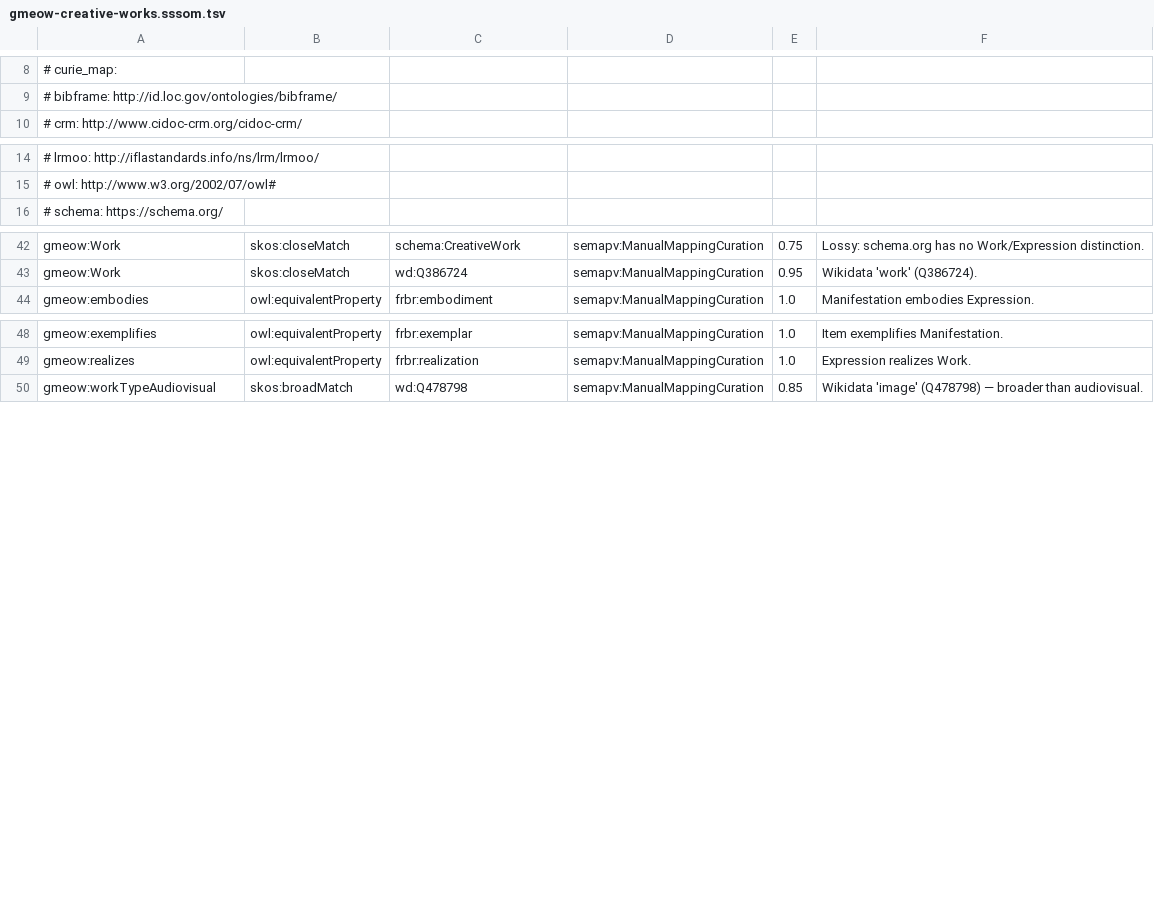
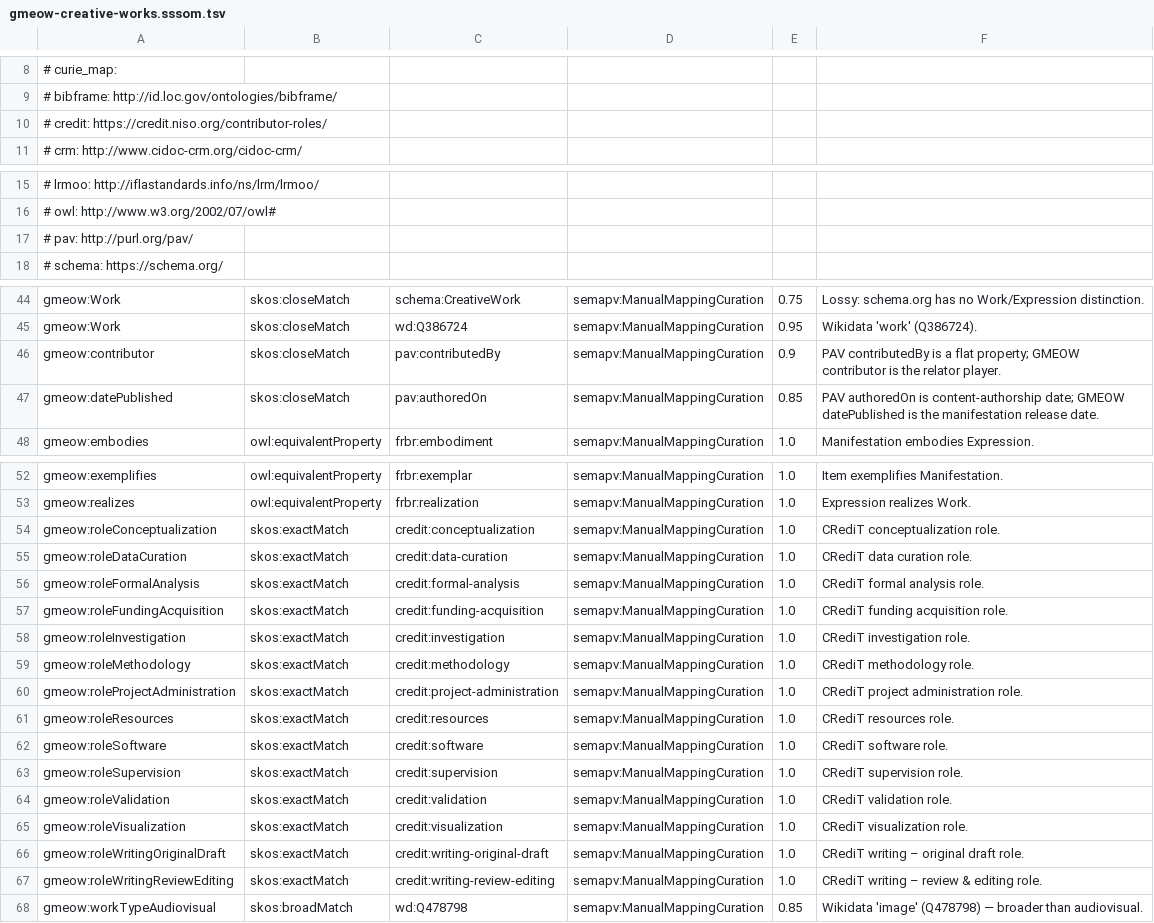
Before and after one commit to Blackcat-Informatics/gmeow-ontology, a TSV file: mappings/gmeow-creative-works.sssom.tsv, drawn as a sheet; only a part is shown, gaps mark what is left out; the diff names each change by its address in the sheet, - before the commit and + after, or states it on an @@ line.

Commit message:
feat: projections & tests for CitationAct, CRediT, CiTO, PAV, PROV-O (issue #211)
Principle 5 (maximal bridging by reference) + Principle 7 (verified by construction):
- Add 14 CRediT role equivalences and 2 PAV property equivalences to
  mapping-dsl/equivalences/creative-works.ttl.
- Create mapping-dsl/equivalences/citations.ttl with 13 equivalences:
  CiTO (cites + 9 intent mappings), Web Annotation Selector, PROV-O Attribution
  and agent.
- Add cito, credit, pav prefixes to config.py PREFIXES registry.
- Regenerate all committed artifacts (mappings, projections, llms.txt, metadata,
  apache config, exports).
- Add queries/verify/citation-act-incomplete.rq negative-test guard.
- Add queries/competency/citation-intents.rq and contribution-roles.rq.
- Add tests in test_competency.py for new competency queries.
- Add test_self_description_loader in test_citations.py.
- Update test_mapping_compiler.py equivalences (1233) and mapping_sets (35)
  counts.

Full gate passes: make check (lint, validate, compile-check, statements-check,
reason, reason-hermit, verify, test) — 949 passed.

```diff
--- a/mappings/gmeow-creative-works.sssom.tsv
+++ b/mappings/gmeow-creative-works.sssom.tsv
+row 10: # credit: https://credit.niso.org/contributor-roles/
+row 17: # pav: http://purl.org/pav/
+row 46: gmeow:contributor | skos:closeMatch | pav:contributedBy | semapv:ManualMappingCuration | 0.9 | PAV contributedBy is a flat property; GMEOW contributor is the relator player.
+row 47: gmeow:datePublished | skos:closeMatch | pav:authoredOn | semapv:ManualMappingCuration | 0.85 | PAV authoredOn is content-authorship date; GMEOW datePublished is the manifestation release date.
+row 54: gmeow:roleConceptualization | skos:exactMatch | credit:conceptualization | semapv:ManualMappingCuration | 1.0 | CRediT conceptualization role.
+row 55: gmeow:roleDataCuration | skos:exactMatch | credit:data-curation | semapv:ManualMappingCuration | 1.0 | CRediT data curation role.
+row 56: gmeow:roleFormalAnalysis | skos:exactMatch | credit:formal-analysis | semapv:ManualMappingCuration | 1.0 | CRediT formal analysis role.
+row 57: gmeow:roleFundingAcquisition | skos:exactMatch | credit:funding-acquisition | semapv:ManualMappingCuration | 1.0 | CRediT funding acquisition role.
+row 58: gmeow:roleInvestigation | skos:exactMatch | credit:investigation | semapv:ManualMappingCuration | 1.0 | CRediT investigation role.
+row 59: gmeow:roleMethodology | skos:exactMatch | credit:methodology | semapv:ManualMappingCuration | 1.0 | CRediT methodology role.
+row 60: gmeow:roleProjectAdministration | skos:exactMatch | credit:project-administration | semapv:ManualMappingCuration | 1.0 | CRediT project administration role.
+row 61: gmeow:roleResources | skos:exactMatch | credit:resources | semapv:ManualMappingCuration | 1.0 | CRediT resources role.
+row 62: gmeow:roleSoftware | skos:exactMatch | credit:software | semapv:ManualMappingCuration | 1.0 | CRediT software role.
+row 63: gmeow:roleSupervision | skos:exactMatch | credit:supervision | semapv:ManualMappingCuration | 1.0 | CRediT supervision role.
+row 64: gmeow:roleValidation | skos:exactMatch | credit:validation | semapv:ManualMappingCuration | 1.0 | CRediT validation role.
+row 65: gmeow:roleVisualization | skos:exactMatch | credit:visualization | semapv:ManualMappingCuration | 1.0 | CRediT visualization role.
+row 66: gmeow:roleWritingOriginalDraft | skos:exactMatch | credit:writing-original-draft | semapv:ManualMappingCuration | 1.0 | CRediT writing – original draft role.
+row 67: gmeow:roleWritingReviewEditing | skos:exactMatch | credit:writing-review-editing | semapv:ManualMappingCuration | 1.0 | CRediT writing – review & editing role.
```
Also changed, not shown: 12 other files.
